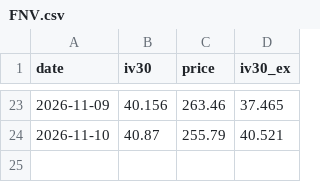
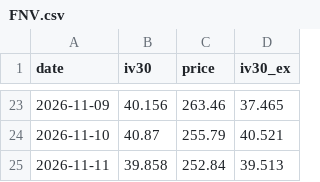
Before and after one commit to joellis7777/vol-wheel, a CSV file: data/iv_history/FNV.csv, drawn as a sheet; only a part is shown, gaps mark what is left out; the diff names each change by its address in the sheet, - before the commit and + after, or states it on an @@ line.

```diff
--- a/data/iv_history/FNV.csv
+++ b/data/iv_history/FNV.csv
+row 25: 2026-11-11 | 39.858 | 252.84 | 39.513
```
Also changed, not shown: data/iv_history/AMZN.csv, data/iv_history/CEG.csv, 17 other files.
